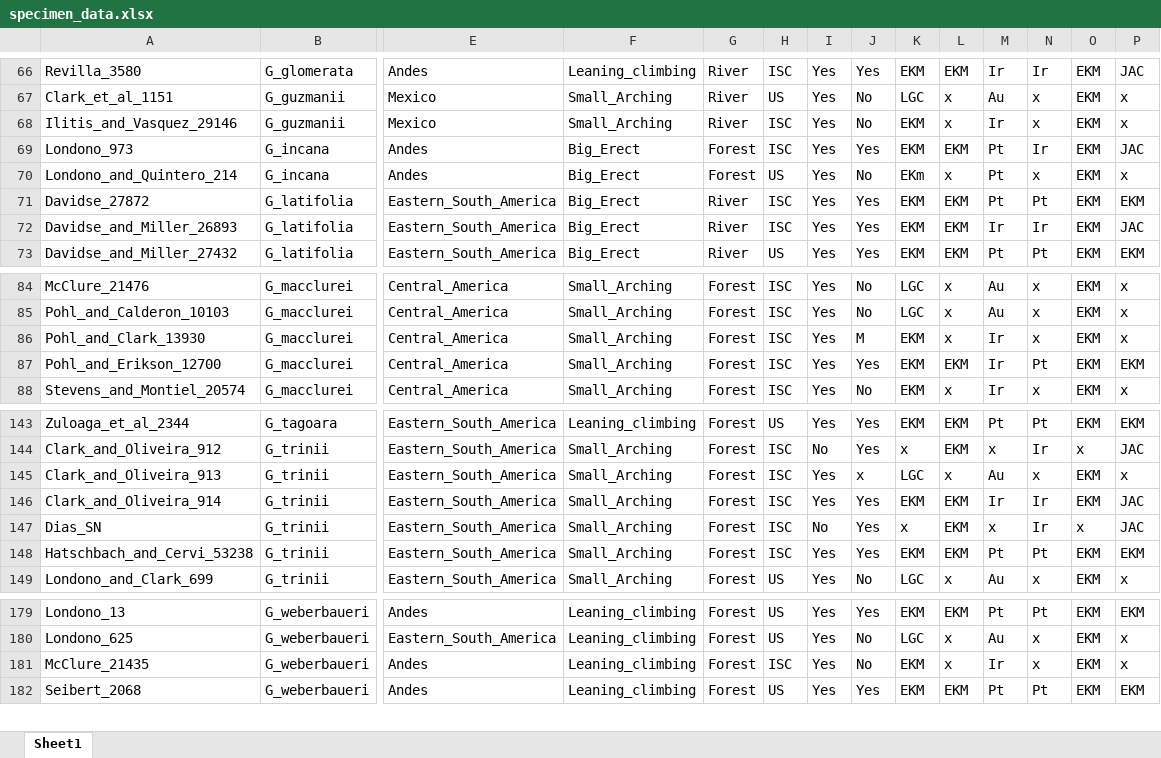
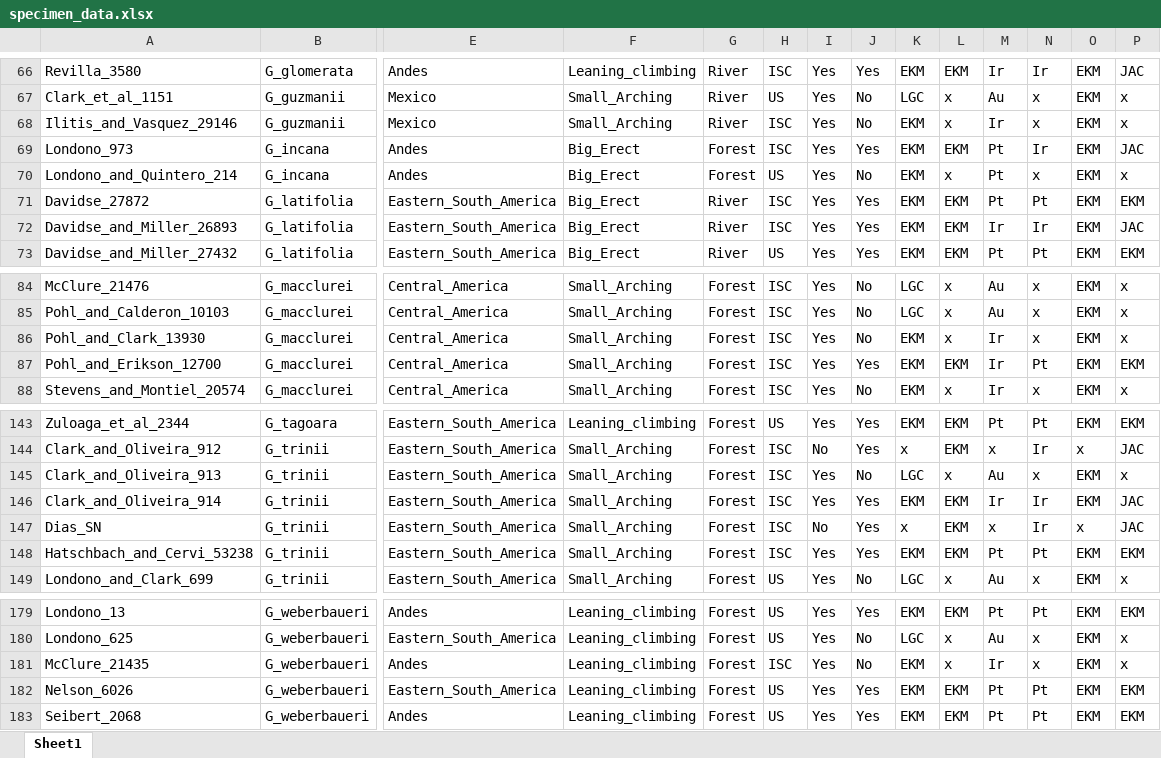
Before and after one commit to ekmcmurchie/guadua_leaf, an Excel workbook: documents/specimen_data.xlsx, sheet Sheet1, drawn as a sheet; only a part is shown, gaps mark what is left out; values as stored, in another font and other column widths than the file's, no borders; rows hold the shown columns only; the diff names each change by its address in the sheet, - before the commit and + after, or states it on an @@ line.

Commit message:
Edits to micromorphological analysis and graphics to reflect splitting of forest and river habitats.

```diff
--- a/documents/specimen_data.xlsx (sheet Sheet1)
+++ b/documents/specimen_data.xlsx (sheet Sheet1)
-K70: EKm
+K70: EKM
-J86: M
+J86: No
-J145: x
+J145: No
+row 182: Nelson_6026 | G_weberbaueri | Eastern_South_America | Leaning_climbing | Forest | US | Yes | Yes | EKM | EKM | Pt | Pt | EKM | EKM
```
Also changed, not shown: 4 other files.
